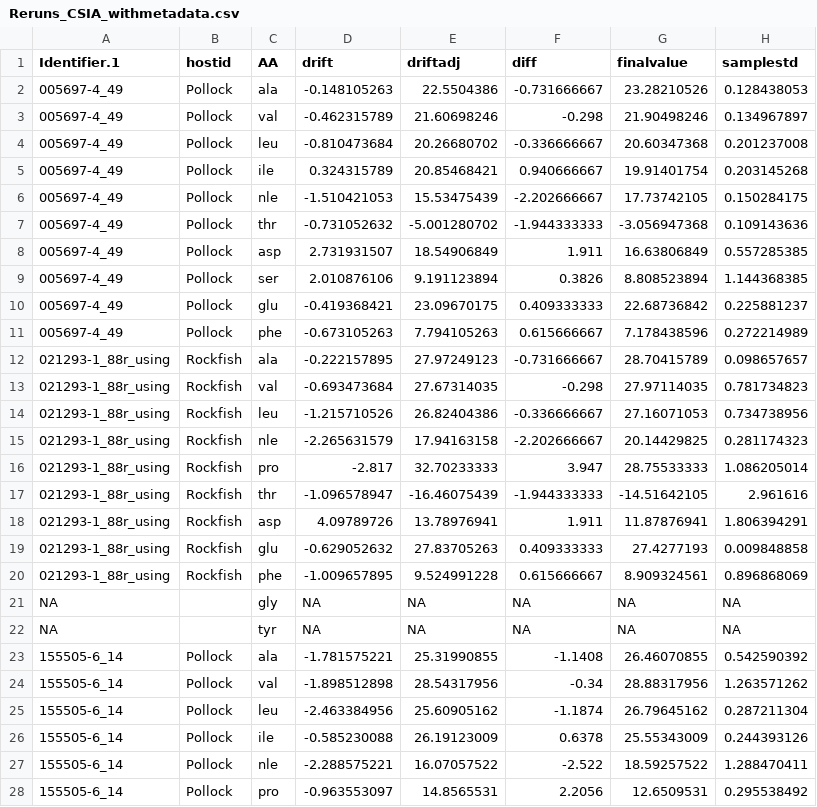
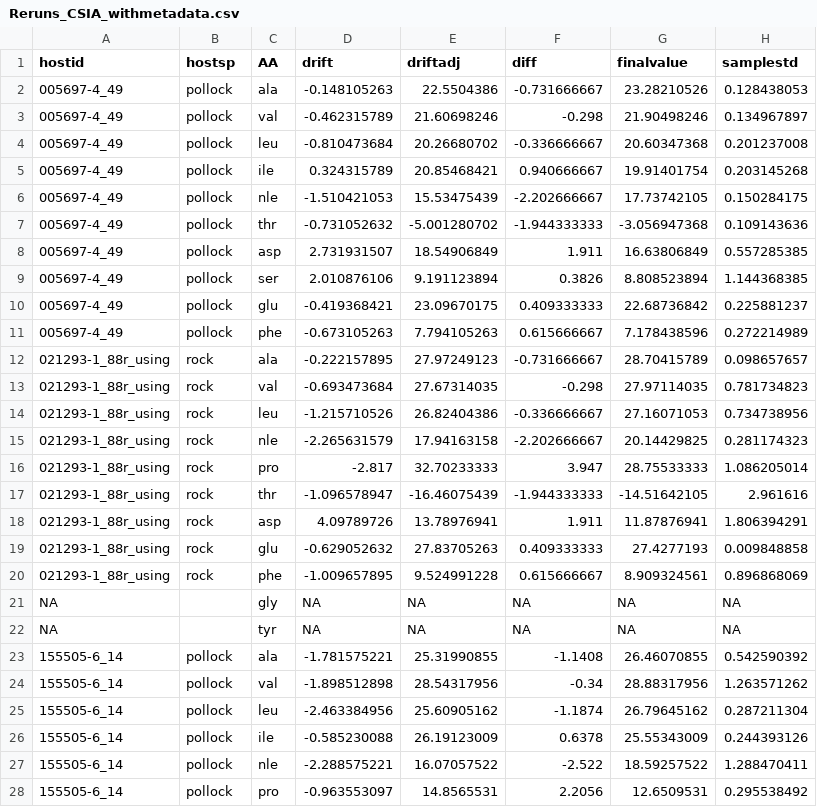
Before and after one commit to rlwelicky/CSIA_Allfish, a CSV file: Reruns_CSIA_withmetadata.csv, drawn as a sheet; only a part is shown; the diff covers the shown part only; the diff names each change by its address in the sheet, - before the commit and + after, or states it on an @@ line.

```diff
--- a/Reruns_CSIA_withmetadata.csv
+++ b/Reruns_CSIA_withmetadata.csv
-A1: Identifier.1
+A1: hostid
-B1: hostid
+B1: hostsp
-B2:B11 (hostsp): Pollock
+B2:B11 (hostsp): pollock
-B12:B20 (hostsp): Rockfish
+B12:B20 (hostsp): rock
-B23:B28 (hostsp): Pollock
+B23:B28 (hostsp): pollock
```
Also changed, not shown: 88 edited cells elsewhere in this file, Herring(with Pollock)_CSIA_withmetadata.csv, Rock_CSIA_withmetadata.csv, 6 other files.
